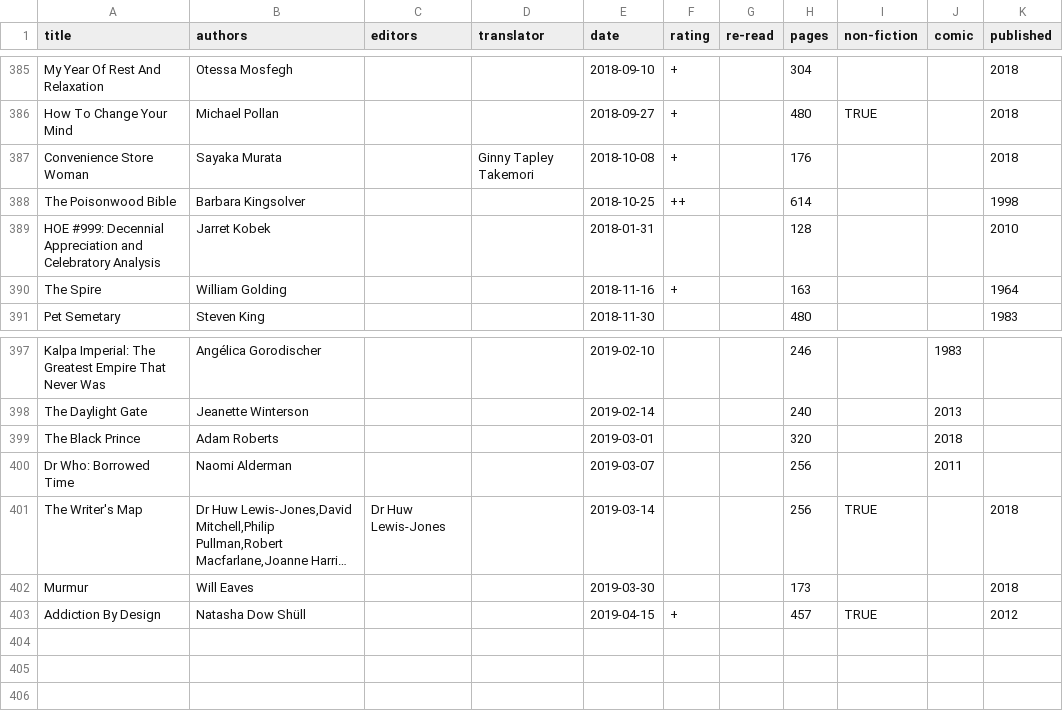
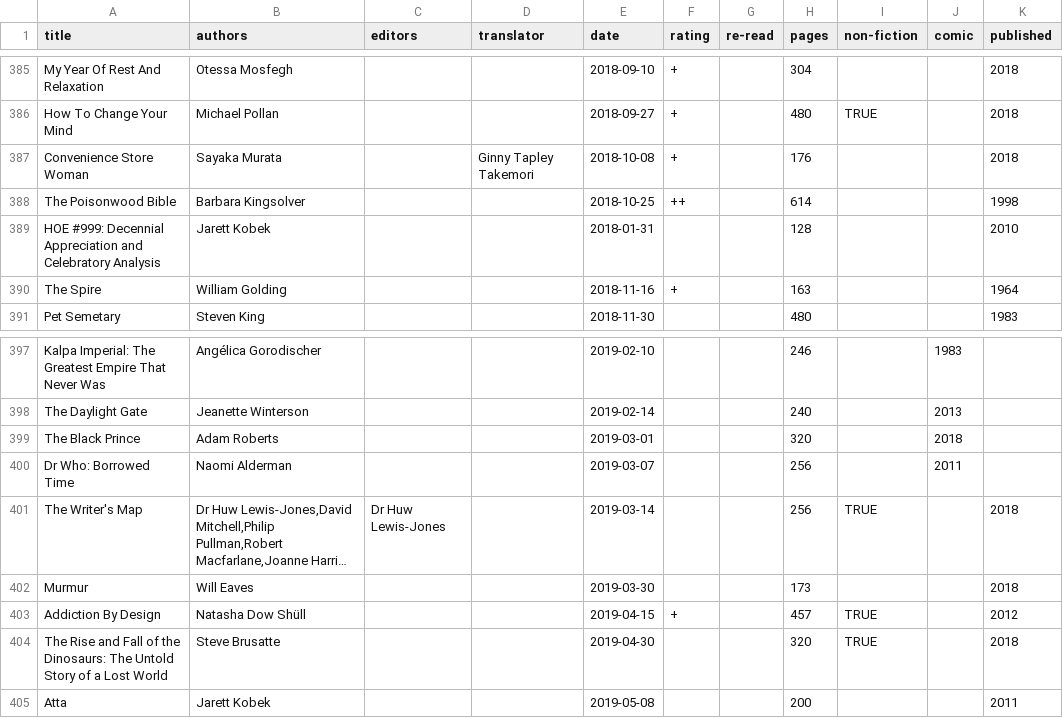
Before and after one commit to tomgp/tomgp.github.io, a CSV file: data/books.csv, drawn as a sheet; only a part is shown, gaps mark what is left out; long unchanged cells end in ….

Commit message:
Update books.csv

```diff
--- a/data/books.csv
+++ b/data/books.csv
@@ -388,3 +388,3 @@ Convenience Store Woman,Sayaka Murata,,Ginny Tapley Takemori,2018-10-08,+,,176,,
 The Poisonwood Bible,Barbara Kingsolver,,,2018-10-25,++,,614,,,1998
-HOE #999: Decennial Appreciation and Celebratory Analysis,Jarret Kobek,,,2018-01-31,,,128,,,2010
+HOE #999: Decennial Appreciation and Celebratory Analysis,Jarett Kobek,,,2018-01-31,,,128,,,2010
 The Spire,William Golding,,,2018-11-16,+,,163,,,1964
@@ -403 +403,3 @@ Murmur,Will Eaves,,,2019-03-30,,,173,,,2018
 Addiction By Design,Natasha Dow Shüll,,,2019-04-15,+,,457,TRUE,,2012
+The Rise and Fall of the Dinosaurs: The Untold Story of a Lost World,Steve Brusatte,,,2019-04-30,,,320,TRUE,,2018
+Atta,Jarett Kobek,,,2019-05-08,,,200,,,2011
```
